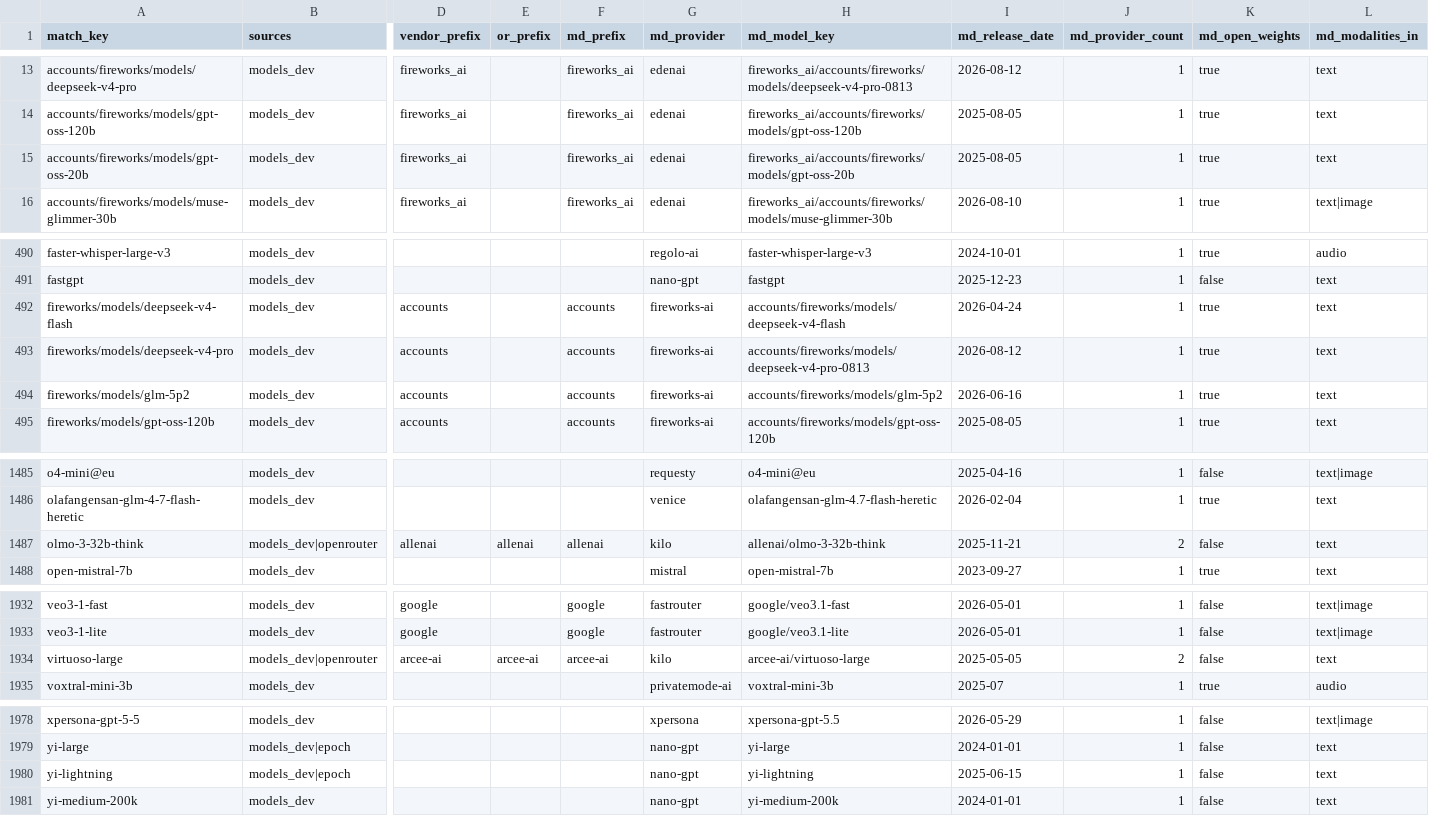
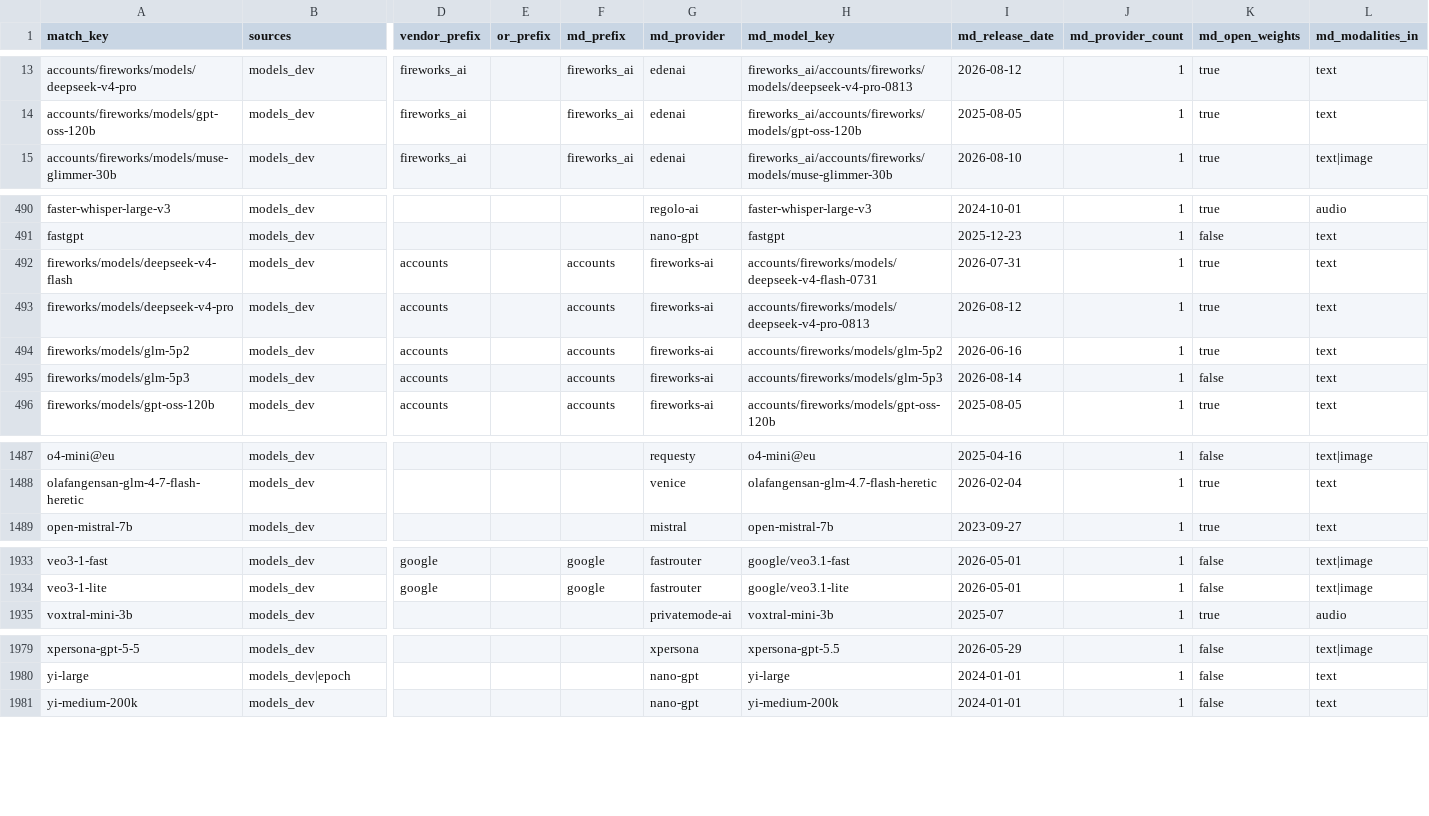
Before and after one commit to YasamanAnsari/llm-ledger, a CSV file: data/generated/matched_models.csv, drawn as a sheet; only a part is shown, gaps mark what is left out; removed rows and columns are numbered as before the commit, all else as after; rows hold the shown columns only; the diff covers the shown part only; the diff names each change by its address in the sheet, - before the commit and + after, or states it on an @@ line.

Commit message:
data: daily update 2026-08-29

```diff
--- a/data/generated/matched_models.csv
+++ b/data/generated/matched_models.csv
-row 15: accounts/fireworks/models/gpt-oss-20b | models_dev | fireworks_ai |  | fireworks_ai | edenai | fireworks_ai/accounts/fireworks/models/gpt-oss-20b | 2025-08-05 | 1 | true | text
-H492 (md_model_key): accounts/fireworks/models/deepseek-v4-flash
+H492 (md_model_key): accounts/fireworks/models/deepseek-v4-flash-0731
-I492 (md_release_date): 2026-04-24
+I492 (md_release_date): 2026-07-31
+row 495: fireworks/models/glm-5p3 | models_dev | accounts |  | accounts | fireworks-ai | accounts/fireworks/models/glm-5p3 | 2026-08-14 | 1 | false | text
-row 1487: olmo-3-32b-think | models_dev|openrouter | allenai | allenai | allenai | kilo | allenai/olmo-3-32b-think | 2025-11-21 | 2 | false | text
-row 1934: virtuoso-large | models_dev|openrouter | arcee-ai | arcee-ai | arcee-ai | kilo | arcee-ai/virtuoso-large | 2025-05-05 | 2 | false | text
-row 1980: yi-lightning | models_dev|epoch |  |  |  | nano-gpt | yi-lightning | 2025-06-15 | 1 | false | text
```
Also changed, not shown: 4 added rows, 1 removed row and 23 edited cells elsewhere in this file, data/generated/llm_ledger_enriched.csv, 4 other files.
